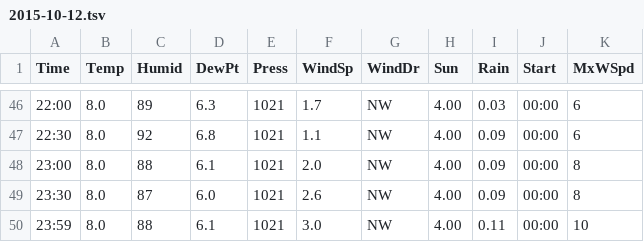
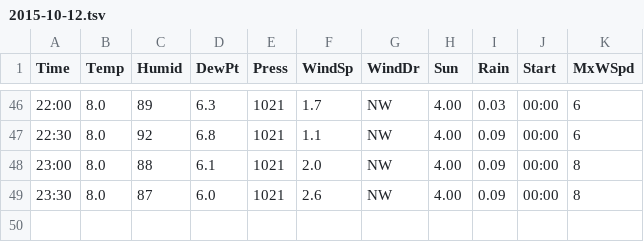
Before and after one commit to owennw/low-barrel, a TSV file: data/2015-10-12.tsv, drawn as a sheet; only a part is shown, gaps mark what is left out; the diff names each change by its address in the sheet, - before the commit and + after, or states it on an @@ line.

```diff
--- a/data/2015-10-12.tsv
+++ b/data/2015-10-12.tsv
-row 50: 23:59 | 8.0 | 88 | 6.1 | 1021 | 3.0 | NW | 4.00 | 0.11 | 00:00 | 10
```
Also changed, not shown: data/2015-10-09.tsv, data/2015-10-10.tsv, 11 other files.
